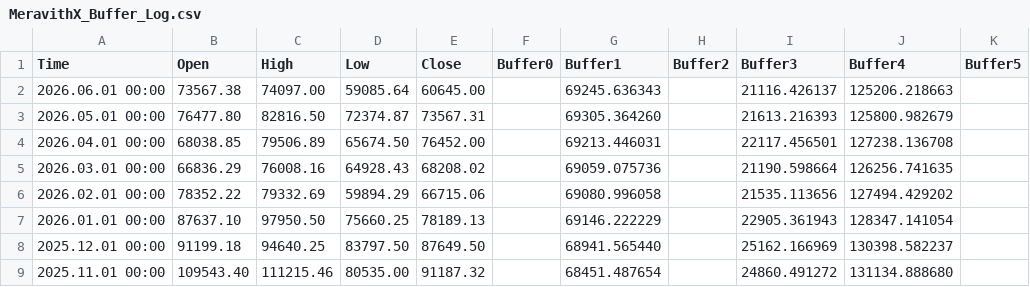
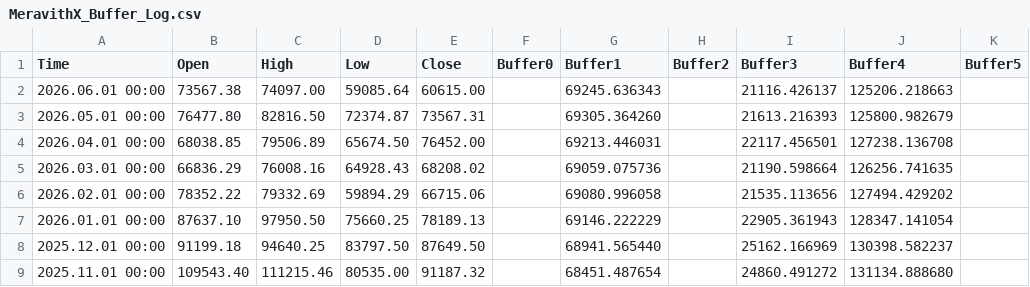
Before and after one commit to davidignatius1811/mt5-meravith-data, a CSV file: MeravithX_Buffer_Log.csv, drawn as a sheet; only a part is shown; the diff names each change by its address in the sheet, - before the commit and + after, or states it on an @@ line.

Commit message:
MT5 data update 2026-06-06 21:02:10

```diff
--- a/MeravithX_Buffer_Log.csv
+++ b/MeravithX_Buffer_Log.csv
-E2 (Close): 60645.00
+E2 (Close): 60615.00
```
